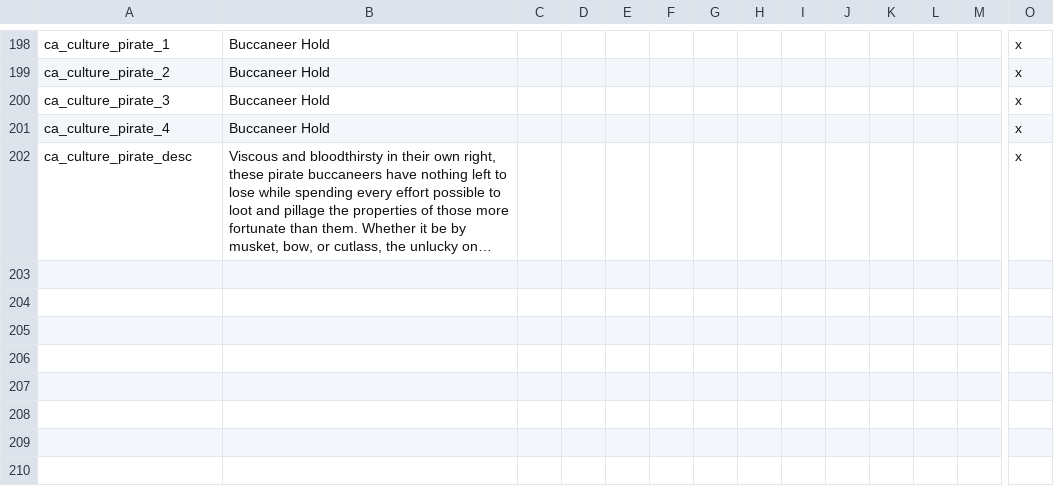
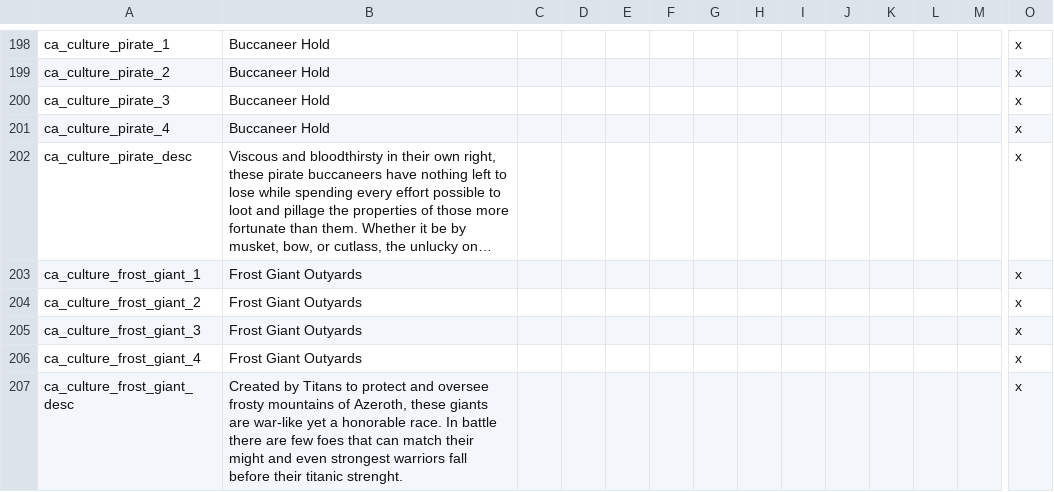
Before and after one commit to Warcraft-GoA-Development-Team/Warcraft-Guardians-of-Azeroth, a CSV file: localisation/wc_culture_buildings.csv, drawn as a sheet; only a part is shown, gaps mark what is left out; long unchanged cells end in …; rows hold the shown columns only; the diff names each change by its address in the sheet, - before the commit and + after, or states it on an @@ line.

Commit message:
wip localization

```diff
--- a/localisation/wc_culture_buildings.csv
+++ b/localisation/wc_culture_buildings.csv
+row 203: ca_culture_frost_giant_1 | Frost Giant Outyards |  |  |  |  |  |  |  |  |  |  |  | x
+row 204: ca_culture_frost_giant_2 | Frost Giant Outyards |  |  |  |  |  |  |  |  |  |  |  | x
+row 205: ca_culture_frost_giant_3 | Frost Giant Outyards |  |  |  |  |  |  |  |  |  |  |  | x
+row 206: ca_culture_frost_giant_4 | Frost Giant Outyards |  |  |  |  |  |  |  |  |  |  |  | x
+row 207: ca_culture_frost_giant_desc | Created by Titans to protect and oversee frosty mountains of Azeroth, these giants are war-like yet a honorable race. In battle there are few foes that can match their might and even strongest warriors fall before their titanic strenght. |  |  |  |  |  |  |  |  |  |  |  | x
```
